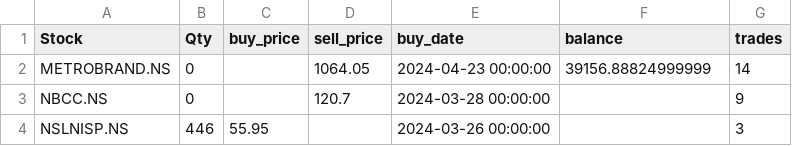
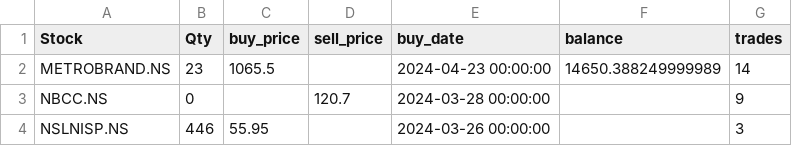
Before and after one commit to ANANTKACHOLIA/portfolio_data, a CSV file: portfolio.csv, drawn as a sheet.

Commit message:
Replace CSV file

```diff
--- a/portfolio.csv
+++ b/portfolio.csv
@@ -1,3 +1,3 @@
 Stock,Qty,buy_price,sell_price,buy_date,balance,trades
-METROBRAND.NS,0,,1064.05,2024-04-23 00:00:00,39156.88824999999,14
+METROBRAND.NS,23,1065.5,,2024-04-23 00:00:00,14650.388249999989,14
 NBCC.NS,0,,120.7,2024-03-28 00:00:00,,9
```
